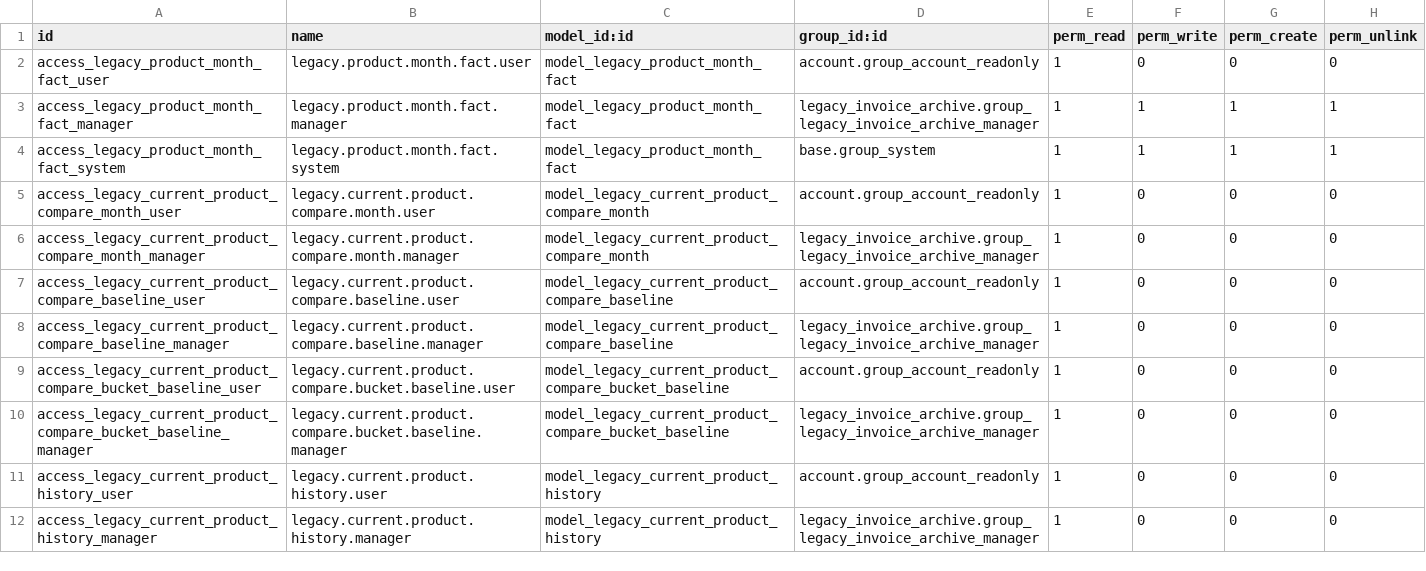
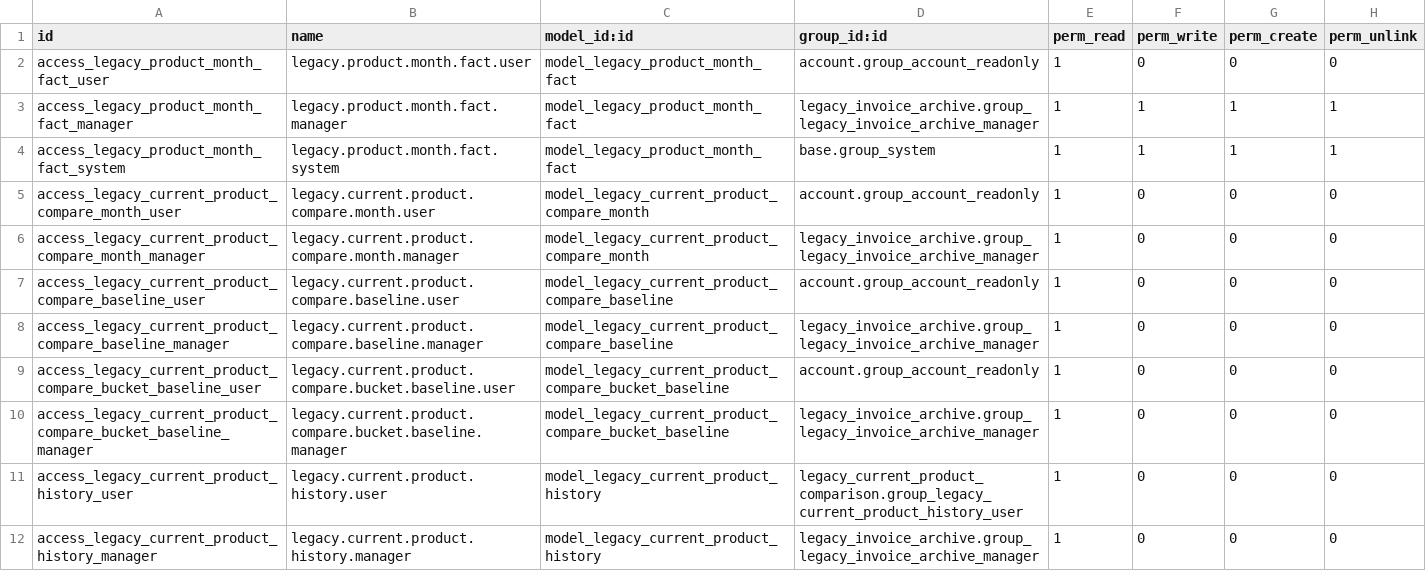
Before and after one commit to hagarOdoo18/tradeline, a CSV file: legacy_current_product_comparison/security/ir.model.access.csv, drawn as a sheet.

Commit message:
Restrict legacy bucket full history access

```diff
--- a/legacy_current_product_comparison/security/ir.model.access.csv
+++ b/legacy_current_product_comparison/security/ir.model.access.csv
@@ -10,3 +10,3 @@ access_legacy_current_product_compare_bucket_baseline_user,legacy.current.produc
 access_legacy_current_product_compare_bucket_baseline_manager,legacy.current.product.compare.bucket.baseline.manager,model_legacy_current_product_compare_bucket_baseline,legacy_invoice_archive.group_legacy_invoice_archive_manager,1,0,0,0
-access_legacy_current_product_history_user,legacy.current.product.history.user,model_legacy_current_product_history,account.group_account_readonly,1,0,0,0
+access_legacy_current_product_history_user,legacy.current.product.history.user,model_legacy_current_product_history,legacy_current_product_comparison.group_legacy_current_product_history_user,1,0,0,0
 access_legacy_current_product_history_manager,legacy.current.product.history.manager,model_legacy_current_product_history,legacy_invoice_archive.group_legacy_invoice_archive_manager,1,0,0,0
```
Also changed, not shown: 3 other files.
